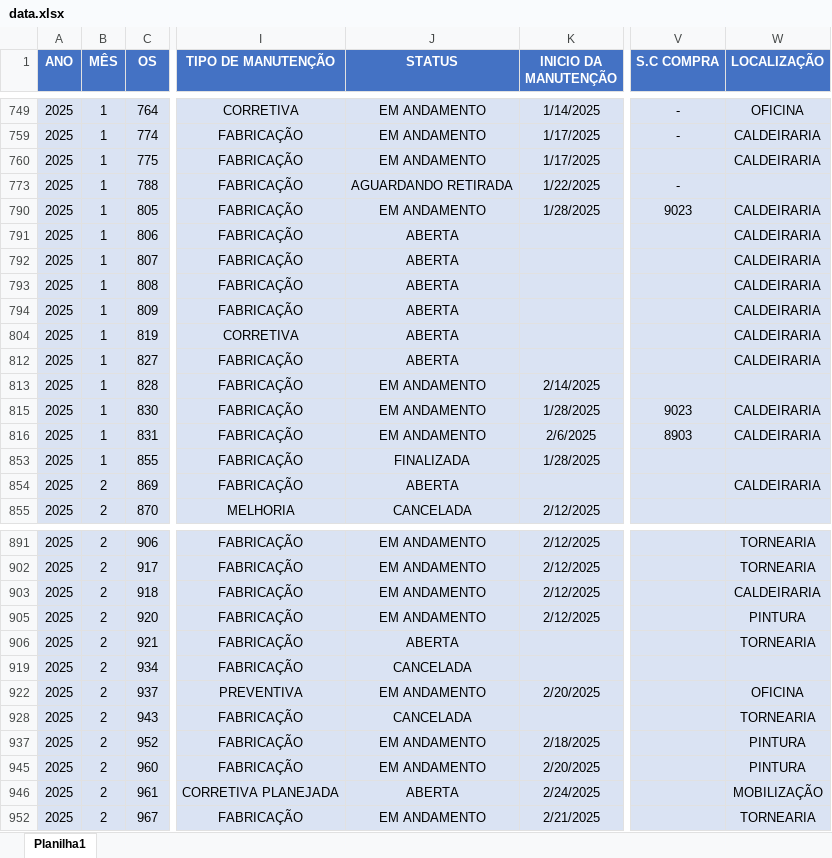
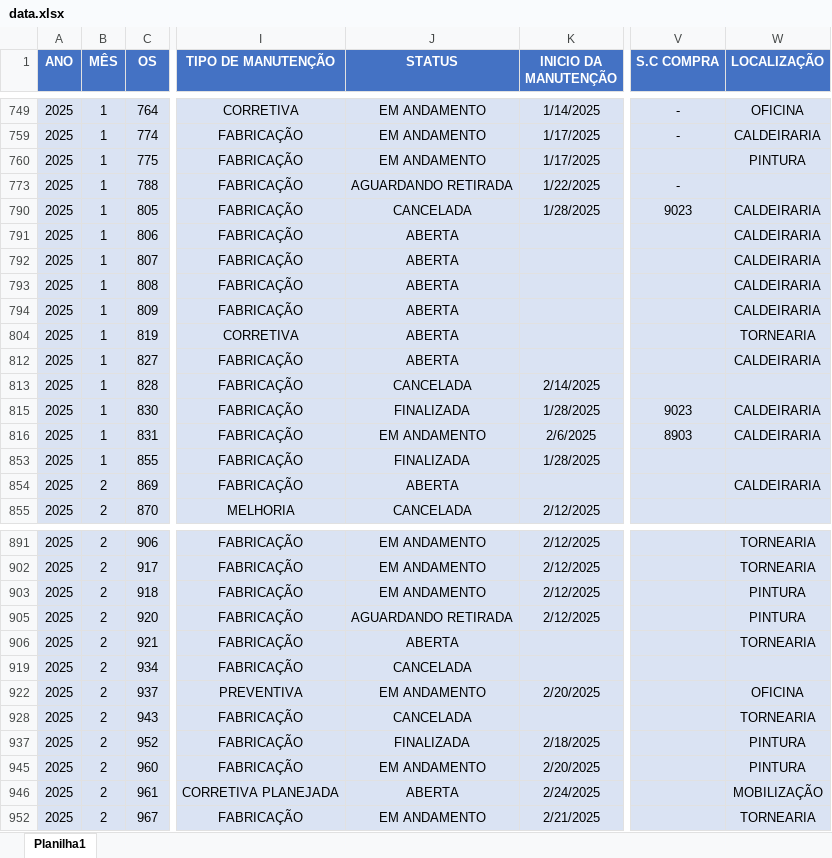
Before and after one commit to camilafdcam/geo, an Excel workbook: data.xlsx, sheet Planilha1, drawn as a sheet; only a part is shown, gaps mark what is left out; values as stored, in another font and other column widths than the file's, no borders; conditional formats and table styles not drawn; the diff covers the shown part only; the diff names each change by its address in the sheet, - before the commit and + after, or states it on an @@ line.

```diff
--- a/data.xlsx (sheet Planilha1)
+++ b/data.xlsx (sheet Planilha1)
-W760 (LOCALIZAÇÃO): CALDEIRARIA
+W760 (LOCALIZAÇÃO): PINTURA
-J790 (STATUS): EM ANDAMENTO
+J790 (STATUS): CANCELADA
-W804 (LOCALIZAÇÃO): CALDEIRARIA
+W804 (LOCALIZAÇÃO): TORNEARIA
-J813 (STATUS): EM ANDAMENTO
+J813 (STATUS): CANCELADA
-J815 (STATUS): EM ANDAMENTO
+J815 (STATUS): FINALIZADA
-W903 (LOCALIZAÇÃO): CALDEIRARIA
+W903 (LOCALIZAÇÃO): PINTURA
-J905 (STATUS): EM ANDAMENTO
+J905 (STATUS): AGUARDANDO RETIRADA
-J937 (STATUS): EM ANDAMENTO
+J937 (STATUS): FINALIZADA
```
Also changed, not shown: 13 added rows and 51 edited cells elsewhere in this sheet.
